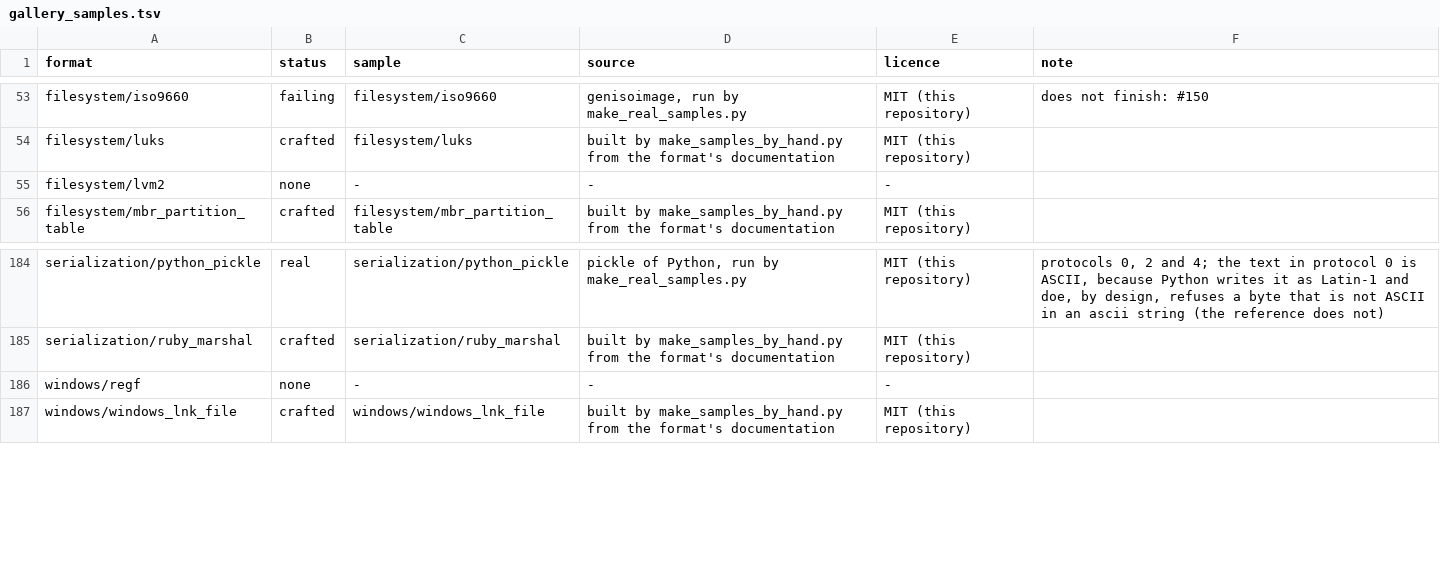
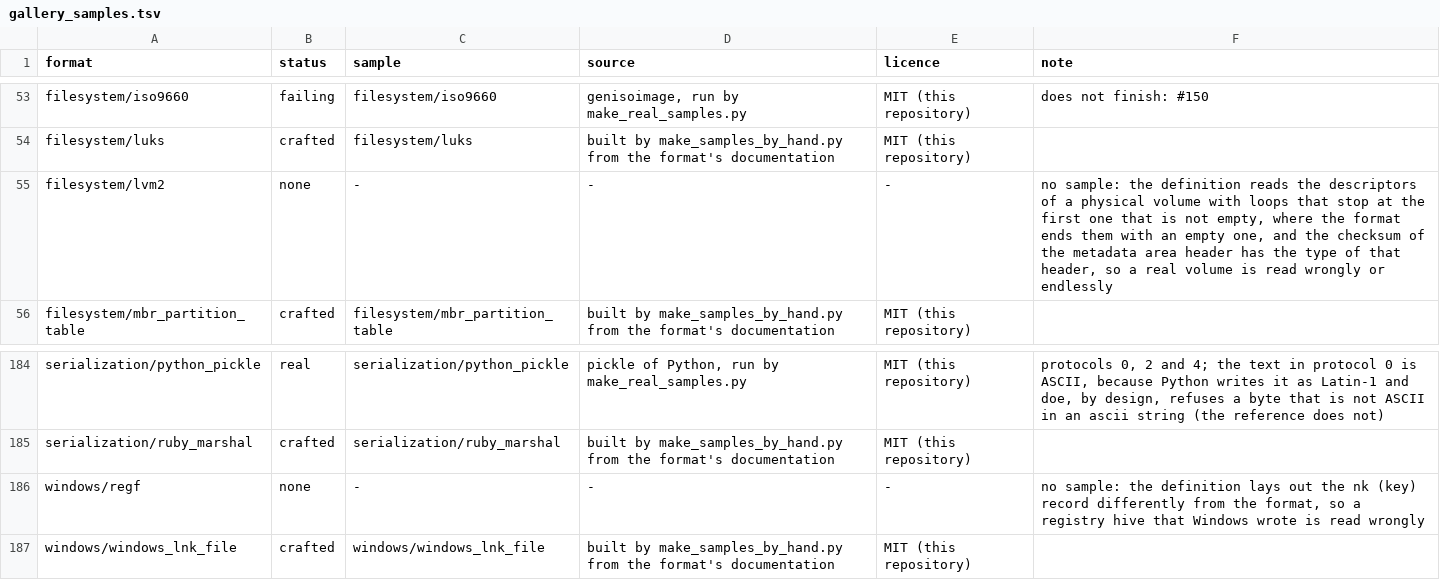
Before and after one commit to shroomsword/doe, a TSV file: conformance/gallery_samples.tsv, drawn as a sheet; only a part is shown, gaps mark what is left out.

```diff
--- a/conformance/gallery_samples.tsv
+++ b/conformance/gallery_samples.tsv
@@ -54,3 +54,3 @@ filesystem/iso9660	failing	filesystem/iso9660	genisoimage, run by make_real_samp
 filesystem/luks	crafted	filesystem/luks	built by make_samples_by_hand.py from the format's documentation	MIT (this repository)	
-filesystem/lvm2	none	-	-	-	
+filesystem/lvm2	none	-	-	-	no sample: the definition reads the descriptors of a physical volume with loops that stop at the first one that is not empty, where the format ends them with an empty one, and the checksum of the metadata area header has the type of that header, so a real volume is read wrongly or endlessly
 filesystem/mbr_partition_table	crafted	filesystem/mbr_partition_table	built by make_samples_by_hand.py from the format's documentation	MIT (this repository)	
@@ -185,3 +185,3 @@ serialization/python_pickle	real	serialization/python_pickle	pickle of Python, r
 serialization/ruby_marshal	crafted	serialization/ruby_marshal	built by make_samples_by_hand.py from the format's documentation	MIT (this repository)	
-windows/regf	none	-	-	-	
+windows/regf	none	-	-	-	no sample: the definition lays out the nk (key) record differently from the format, so a registry hive that Windows wrote is read wrongly
 windows/windows_lnk_file	crafted	windows/windows_lnk_file	built by make_samples_by_hand.py from the format's documentation	MIT (this repository)	
```
